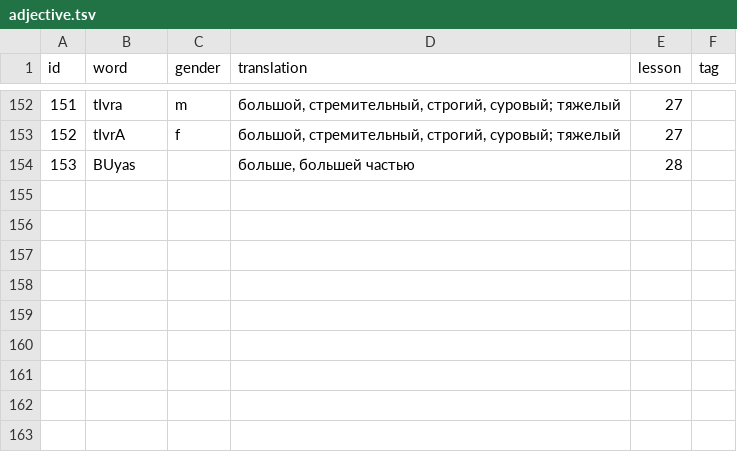
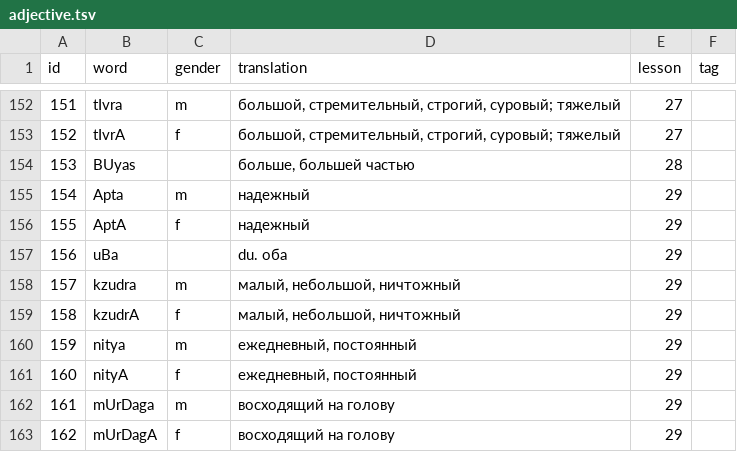
Before and after one commit to alexander-myltsev/buhler-sanskrit-book, a TSV file: src/dictionary/adjective.tsv, drawn as a sheet; only a part is shown, gaps mark what is left out.

```diff
--- a/src/dictionary/adjective.tsv
+++ b/src/dictionary/adjective.tsv
@@ -154 +154,10 @@ id	word	gender	translation	lesson	tag
 153	BUyas		больше, большей частью	28
+154	Apta	m	надежный	29
+155	AptA	f	надежный	29
+156	uBa		du. оба	29
+157	kzudra	m	малый, небольшой, ничтожный	29
+158	kzudrA	f	малый, небольшой, ничтожный	29
+159	nitya	m	ежедневный, постоянный	29
+160	nityA	f	ежедневный, постоянный	29
+161	mUrDaga	m	восходящий на голову	29
+162	mUrDagA	f	восходящий на голову	29
```
Also changed, not shown: src/dictionary/noun.tsv, src/dictionary/other.tsv, 2 other files.
